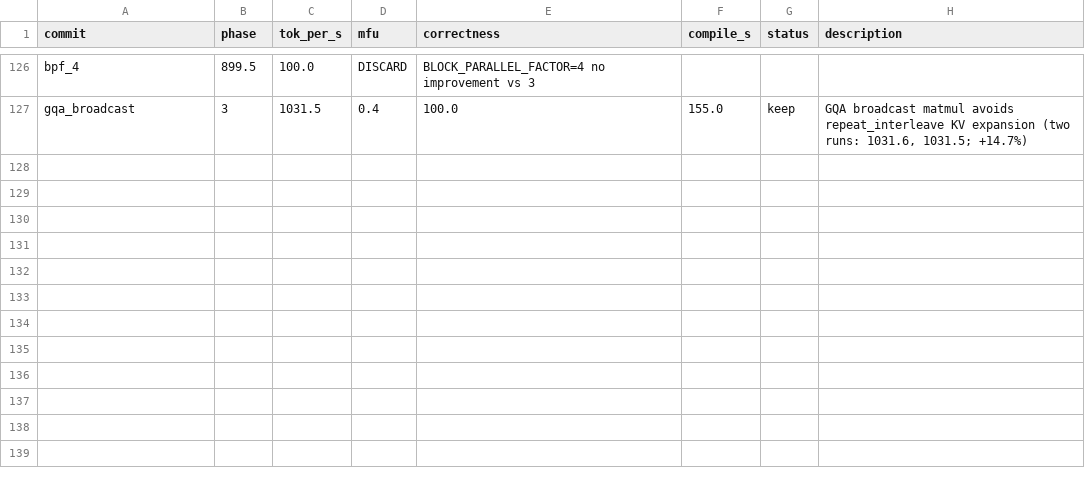
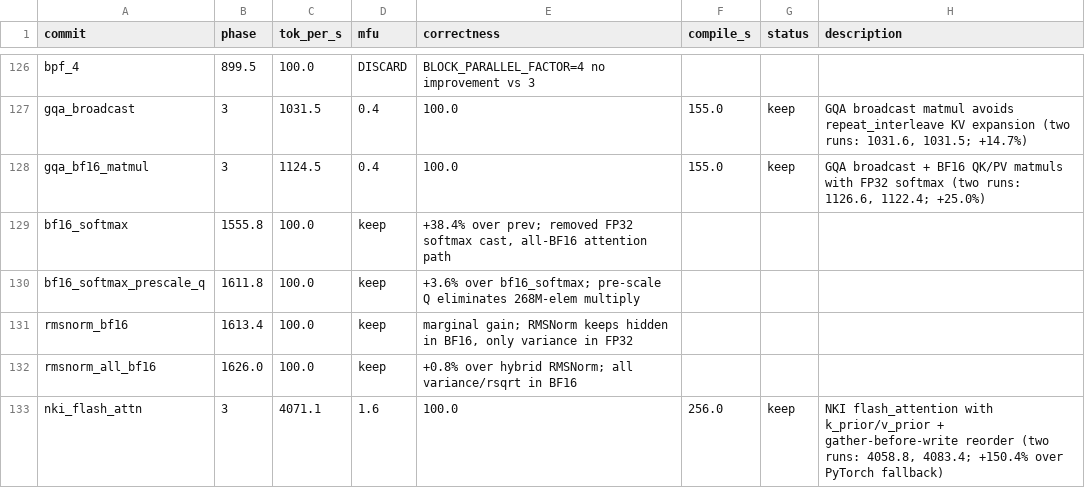
Before and after one commit to wutongabc/auto_research_for_AWS_Neuron_optimization, a TSV file: results.tsv, drawn as a sheet; only a part is shown, gaps mark what is left out; the diff names each change by its address in the sheet, - before the commit and + after, or states it on an @@ line.

```diff
--- a/results.tsv
+++ b/results.tsv
+row 128: gqa_bf16_matmul | 3 | 1124.5 | 0.4 | 100.0 | 155.0 | keep | GQA broadcast + BF16 QK/PV matmuls with FP32 softmax (two runs: 1126.6, 1122.4; +25.0%)
+row 129: bf16_softmax | 1555.8 | 100.0 | keep | +38.4% over prev; removed FP32 softmax cast, all-BF16 attention path
+row 130: bf16_softmax_prescale_q | 1611.8 | 100.0 | keep | +3.6% over bf16_softmax; pre-scale Q eliminates 268M-elem multiply
+row 131: rmsnorm_bf16 | 1613.4 | 100.0 | keep | marginal gain; RMSNorm keeps hidden in BF16, only variance in FP32
+row 132: rmsnorm_all_bf16 | 1626.0 | 100.0 | keep | +0.8% over hybrid RMSNorm; all variance/rsqrt in BF16
+row 133: nki_flash_attn | 3 | 4071.1 | 1.6 | 100.0 | 256.0 | keep | NKI flash_attention with k_prior/v_prior + gather-before-write reorder (two runs: 4058.8, 4083.4; +150.4% over PyTorch fallback)
```
Also changed, not shown: 1 other file.
